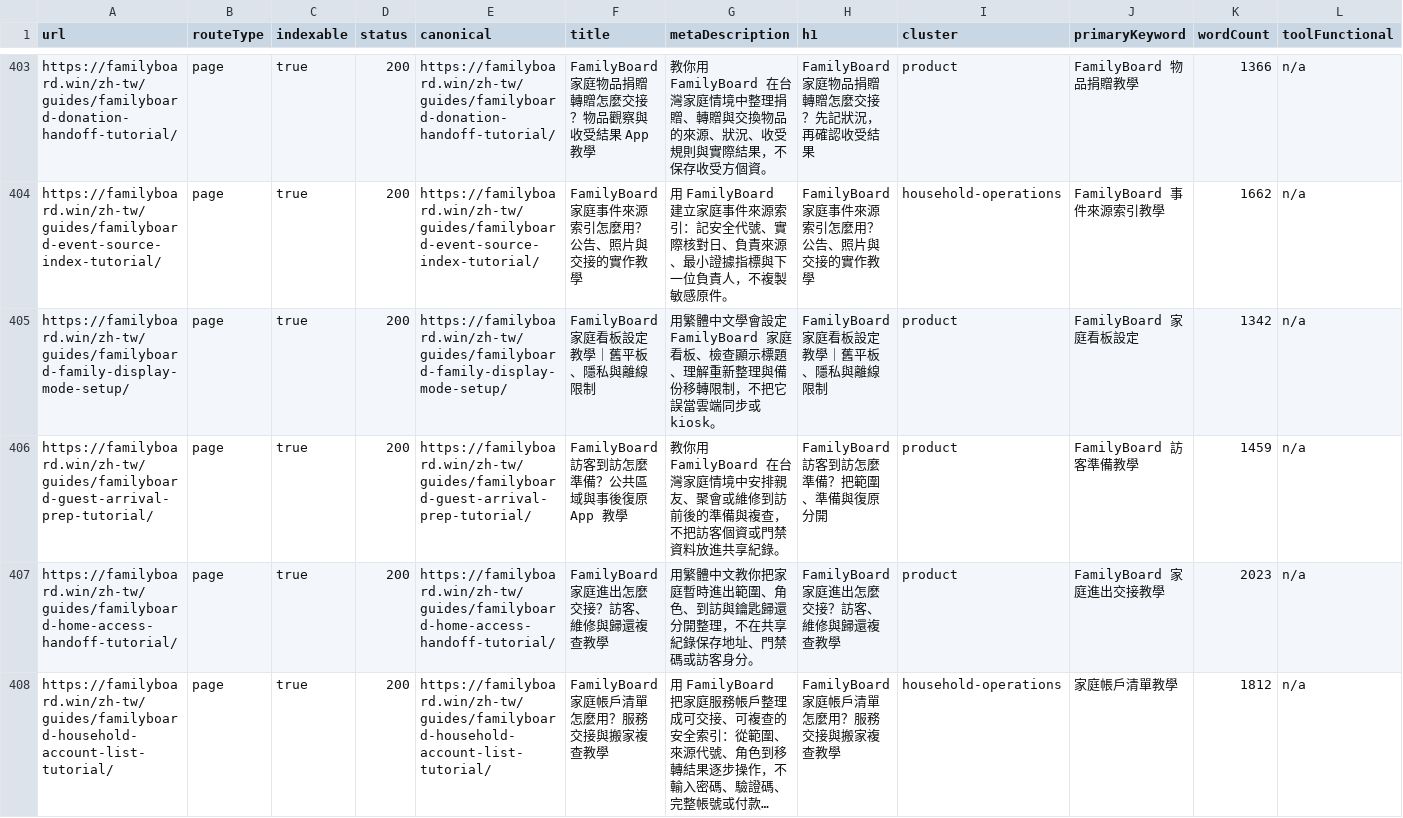
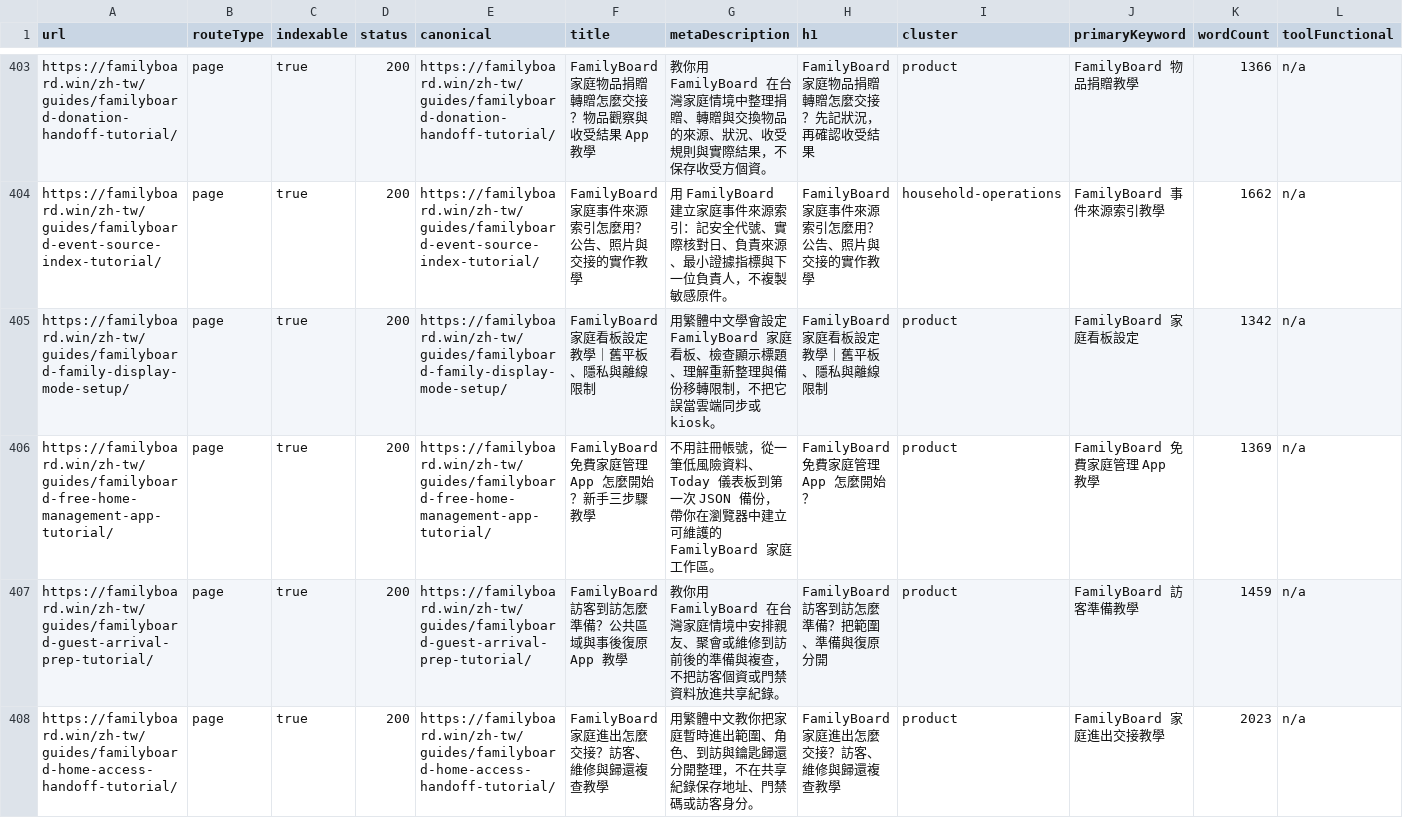
Before and after one commit to btcson66-rgb/familyboard, a CSV file: reports/url-inventory.csv, drawn as a sheet; only a part is shown, gaps mark what is left out; the shorter side is filled out with more unchanged rows; long unchanged cells end in …; rows hold the shown columns only; the diff covers the shown part only; the diff names each change by its address in the sheet, - before the commit and + after, or states it on an @@ line.

Commit message:
feat: add Traditional Chinese app tutorials

```diff
--- a/reports/url-inventory.csv
+++ b/reports/url-inventory.csv
+row 406: https://familyboard.win/zh-tw/guides/familyboard-free-home-management-app-tutorial/ | page | true | 200 | https://familyboard.win/zh-tw/guides/familyboard-free-home-management-app-tutorial/ | FamilyBoard 免費家庭管理 App 怎麼開始？新手三步驟教學 | 不用註冊帳號，從一筆低風險資料、Today 儀表板到第一次 JSON 備份，帶你在瀏覽器中建立可維護的 FamilyBoard 家庭工作區。 | FamilyBoard 免費家庭管理 App 怎麼開始？ | product | FamilyBoard 免費家庭管理 App 教學 | 1369 | n/a
```
Also changed, not shown: 2 added rows elsewhere in this file, 8 other files.
